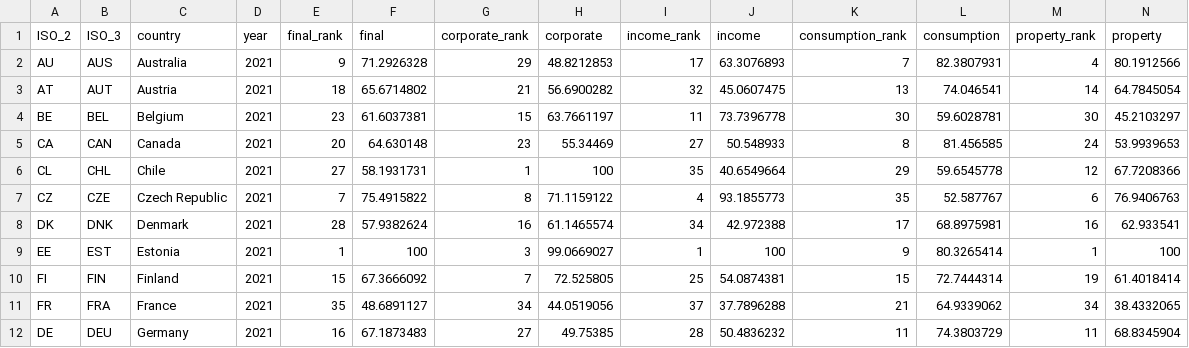
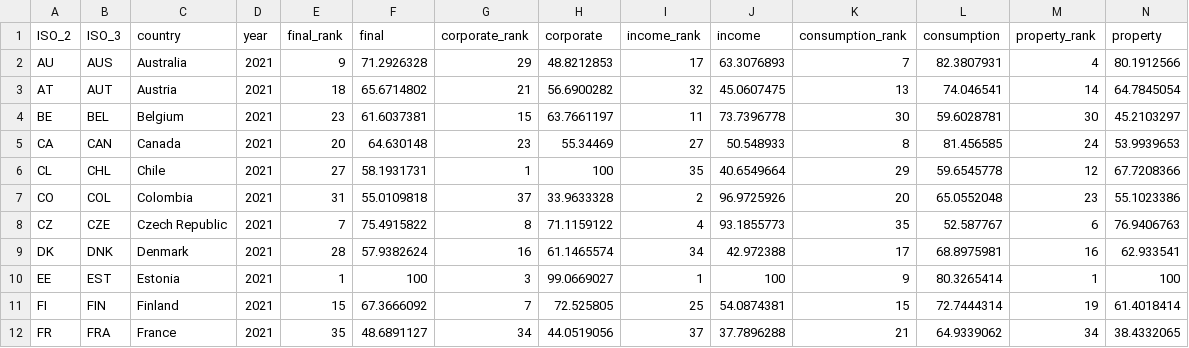
Before and after one commit to TaxFoundation/itci-interactive, a CSV file: src/data/index.csv, drawn as a sheet; only a part is shown; the shorter side is filled out with more unchanged rows; rows hold the shown columns only; the diff names each change by its address in the sheet, - before the commit and + after, or states it on an @@ line.

```diff
--- a/src/data/index.csv
+++ b/src/data/index.csv
+row 7: CO | COL | Colombia | 2021 | 31 | 55.0109818 | 37 | 33.9633328 | 2 | 96.9725926 | 20 | 65.0552048 | 23 | 55.1023386
```
Also changed, not shown: src/data/profiles.csv.
